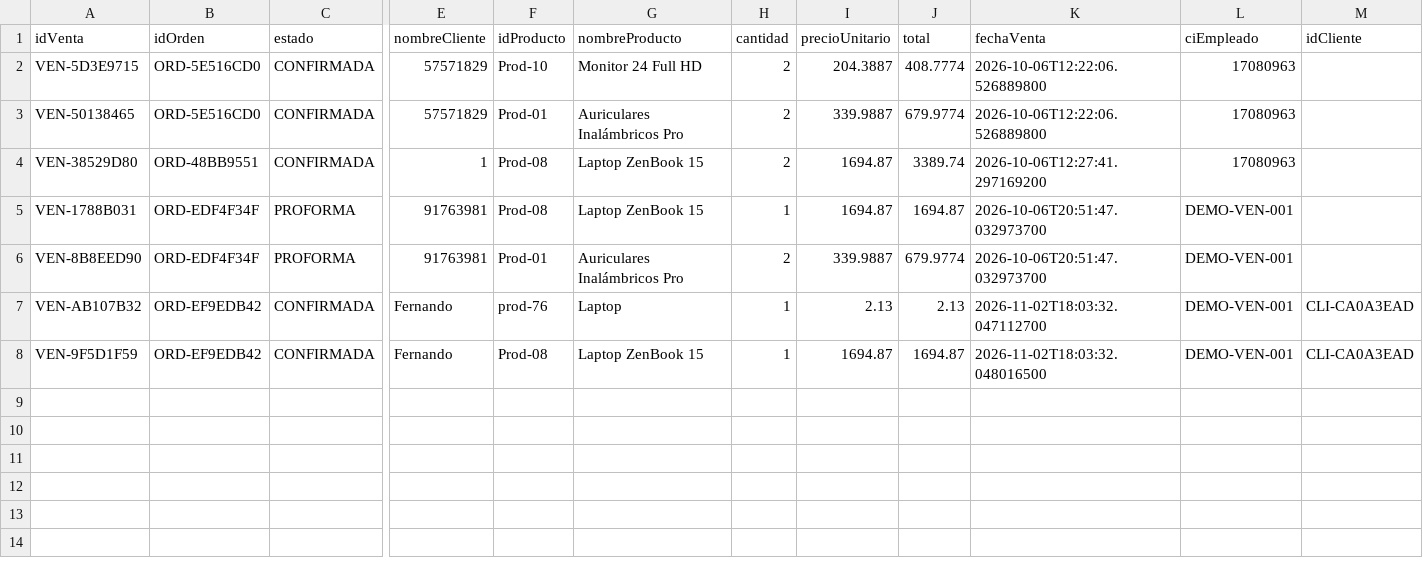
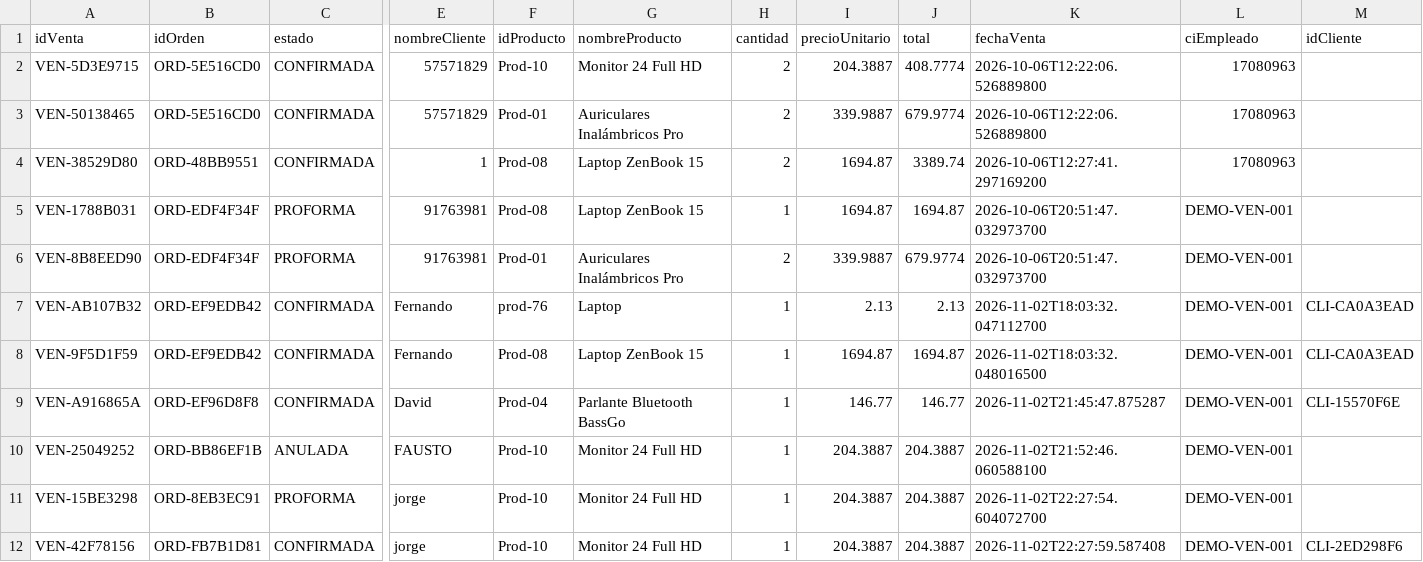
Before and after one commit to fausto-lang/Tech-Flow, a CSV file: data/ventas.csv, drawn as a sheet; only a part is shown, gaps mark what is left out; rows hold the shown columns only; the diff names each change by its address in the sheet, - before the commit and + after, or states it on an @@ line.

```diff
--- a/data/ventas.csv
+++ b/data/ventas.csv
+row 9: VEN-A916865A | ORD-EF96D8F8 | CONFIRMADA | David | Prod-04 | Parlante Bluetooth BassGo | 1 | 146.77 | 146.77 | 2026-11-02T21:45:47.875287 | DEMO-VEN-001 | CLI-15570F6E
+row 10: VEN-25049252 | ORD-BB86EF1B | ANULADA | FAUSTO | Prod-10 | Monitor 24 Full HD | 1 | 204.3887 | 204.3887 | 2026-11-02T21:52:46.060588100 | DEMO-VEN-001
+row 11: VEN-15BE3298 | ORD-8EB3EC91 | PROFORMA | jorge | Prod-10 | Monitor 24 Full HD | 1 | 204.3887 | 204.3887 | 2026-11-02T22:27:54.604072700 | DEMO-VEN-001
+row 12: VEN-42F78156 | ORD-FB7B1D81 | CONFIRMADA | jorge | Prod-10 | Monitor 24 Full HD | 1 | 204.3887 | 204.3887 | 2026-11-02T22:27:59.587408 | DEMO-VEN-001 | CLI-2ED298F6
```
Also changed, not shown: data/garantias.csv, data/inventario.csv, 6 other files.
